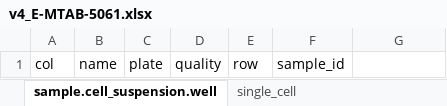
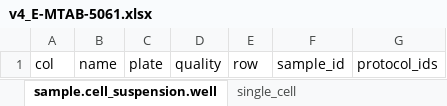
Before and after one commit to HumanCellAtlas/ingest-client, an Excel workbook: example-input/v4_E-MTAB-5061.xlsx, sheet sample.cell_suspension.well, drawn as a sheet; values as stored, in another font and other column widths than the file's, no borders; the diff names each change by its address in the sheet, - before the commit and + after, or states it on an @@ line.

Commit message:
Fixed a number of pointer mistakes and added a protocol handler with xrefs

```diff
--- a/example-input/v4_E-MTAB-5061.xlsx (sheet sample.cell_suspension.well)
+++ b/example-input/v4_E-MTAB-5061.xlsx (sheet sample.cell_suspension.well)
-G1: (empty)
+G1: protocol_ids
```
Also changed, not shown: sheet sample.specimen_from_organism, sheet seq.barcode, sheet sample.cell_suspension, sheet sample.donor, other sheet tabs, 1 other file.
